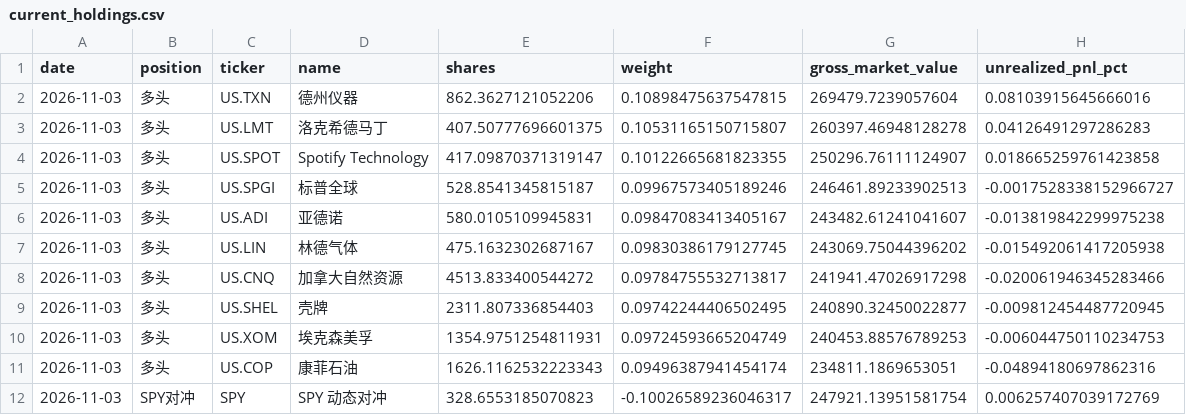
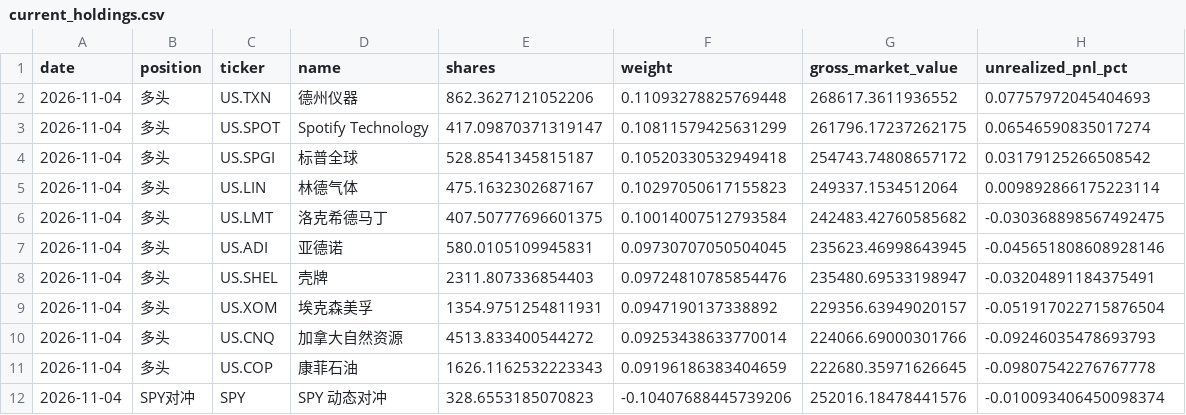
Before and after one commit to dgsirius/momentum_stockpick, a CSV file: docs/er/current_holdings.csv, drawn as a sheet.

```diff
--- a/docs/er/current_holdings.csv
+++ b/docs/er/current_holdings.csv
@@ -1,12 +1,12 @@
 date,position,ticker,name,shares,weight,gross_market_value,unrealized_pnl_pct
-2026-11-03,多头,US.TXN,德州仪器,862.3627121052206,0.10898475637547815,269479.7239057604,0.08103915645666016
-2026-11-03,多头,US.LMT,洛克希德马丁,407.50777696601375,0.10531165150715807,260397.46948128278,0.04126491297286283
-2026-11-03,多头,US.SPOT,Spotify Technology,417.09870371319147,0.10122665681823355,250296.76111124907,0.018665259761423858
-2026-11-03,多头,US.SPGI,标普全球,528.8541345815187,0.09967573405189246,246461.89233902513,-0.0017528338152966727
-2026-11-03,多头,US.ADI,亚德诺,580.0105109945831,0.09847083413405167,243482.61241041607,-0.013819842299975238
-2026-11-03,多头,US.LIN,林德气体,475.1632302687167,0.09830386179127745,243069.75044396202,-0.015492061417205938
-2026-11-03,多头,US.CNQ,加拿大自然资源,4513.833400544272,0.09784755532713817,241941.47026917298,-0.020061946345283466
-2026-11-03,多头,US.SHEL,壳牌,2311.807336854403,0.09742244406502495,240890.32450022877,-0.009812454487720945
-2026-11-03,多头,US.XOM,埃克森美孚,1354.9751254811931,0.09724593665204749,240453.88576789253,-0.006044750110234753
-2026-11-03,多头,US.COP,康菲石油,1626.1162532223343,0.09496387941454174,234811.1869653051,-0.04894180697862316
-2026-11-03,SPY对冲,SPY,SPY 动态对冲,328.6553185070823,-0.10026589236046317,247921.13951581754,0.006257407039172769
+2026-11-04,多头,US.TXN,德州仪器,862.3627121052206,0.11093278825769448,268617.3611936552,0.07757972045404693
+2026-11-04,多头,US.SPOT,Spotify Technology,417.09870371319147,0.10811579425631299,261796.17237262175,0.06546590835017274
+2026-11-04,多头,US.SPGI,标普全球,528.8541345815187,0.10520330532949418,254743.74808657172,0.03179125266508542
+2026-11-04,多头,US.LIN,林德气体,475.1632302687167,0.10297050617155823,249337.1534512064,0.009892866175223114
+2026-11-04,多头,US.LMT,洛克希德马丁,407.50777696601375,0.10014007512793584,242483.42760585682,-0.030368898567492475
+2026-11-04,多头,US.ADI,亚德诺,580.0105109945831,0.09730707050504045,235623.46998643945,-0.045651808608928146
+2026-11-04,多头,US.SHEL,壳牌,2311.807336854403,0.09724810785854476,235480.69533198947,-0.03204891184375491
+2026-11-04,多头,US.XOM,埃克森美孚,1354.9751254811931,0.0947190137338892,229356.63949020157,-0.051917022715876504
+2026-11-04,多头,US.CNQ,加拿大自然资源,4513.833400544272,0.09253438633770014,224066.69000301766,-0.09246035478693793
+2026-11-04,多头,US.COP,康菲石油,1626.1162532223343,0.09196186383404659,222680.35971626645,-0.09807542276767778
+2026-11-04,SPY对冲,SPY,SPY 动态对冲,328.6553185070823,-0.10407688445739206,252016.18478441576,-0.010093406450098374
```
Also changed, not shown: docs/er/daily_nav.csv, docs/er/residual-momentum/current_holdings.csv, 32 other files.
